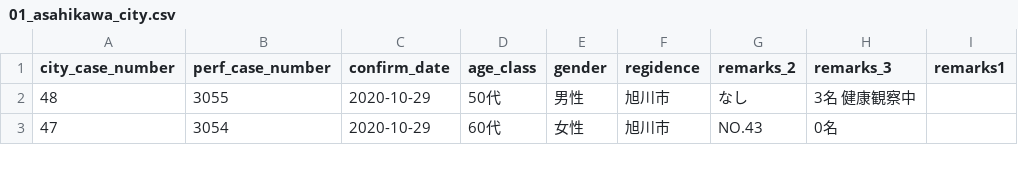
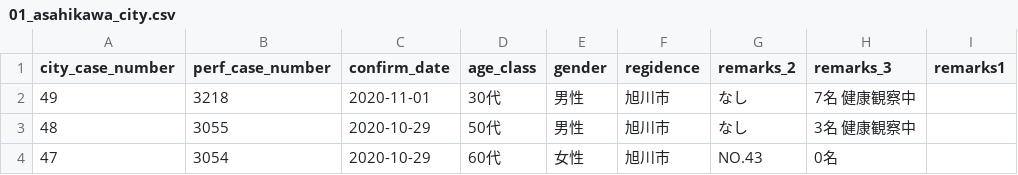
Before and after one commit to CalicoKater/covid-19, a CSV file: work/01_asahikawa_city.csv, drawn as a sheet; only a part is shown.

```diff
--- a/work/01_asahikawa_city.csv
+++ b/work/01_asahikawa_city.csv
@@ -1,2 +1,3 @@
 city_case_number,perf_case_number,confirm_date,age_class,gender,regidence,remarks_2,remarks_3,remarks1
+49,3218,2020-11-01,30代,男性,旭川市,なし,7名            健康観察中,
 48,3055,2020-10-29,50代,男性,旭川市,なし,3名            健康観察中,
```
Also changed, not shown: work/01_hokkaido3.csv, work/01_otaru_city2.csv, 11 other files.
